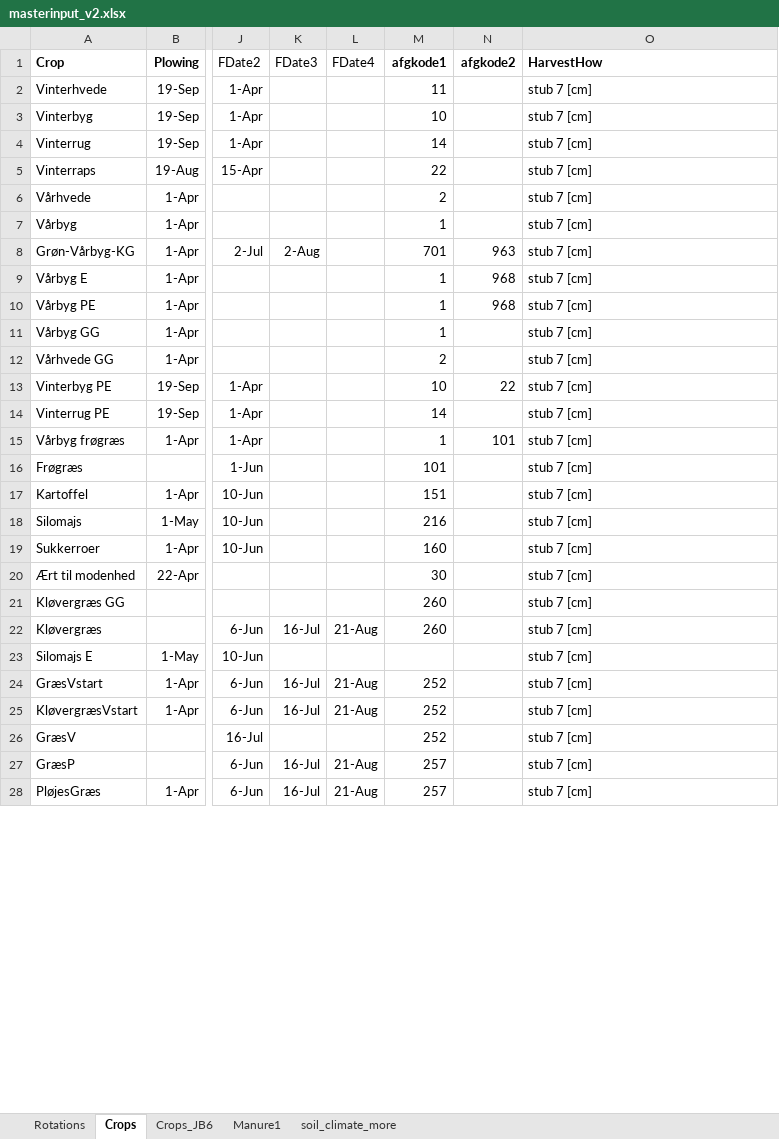
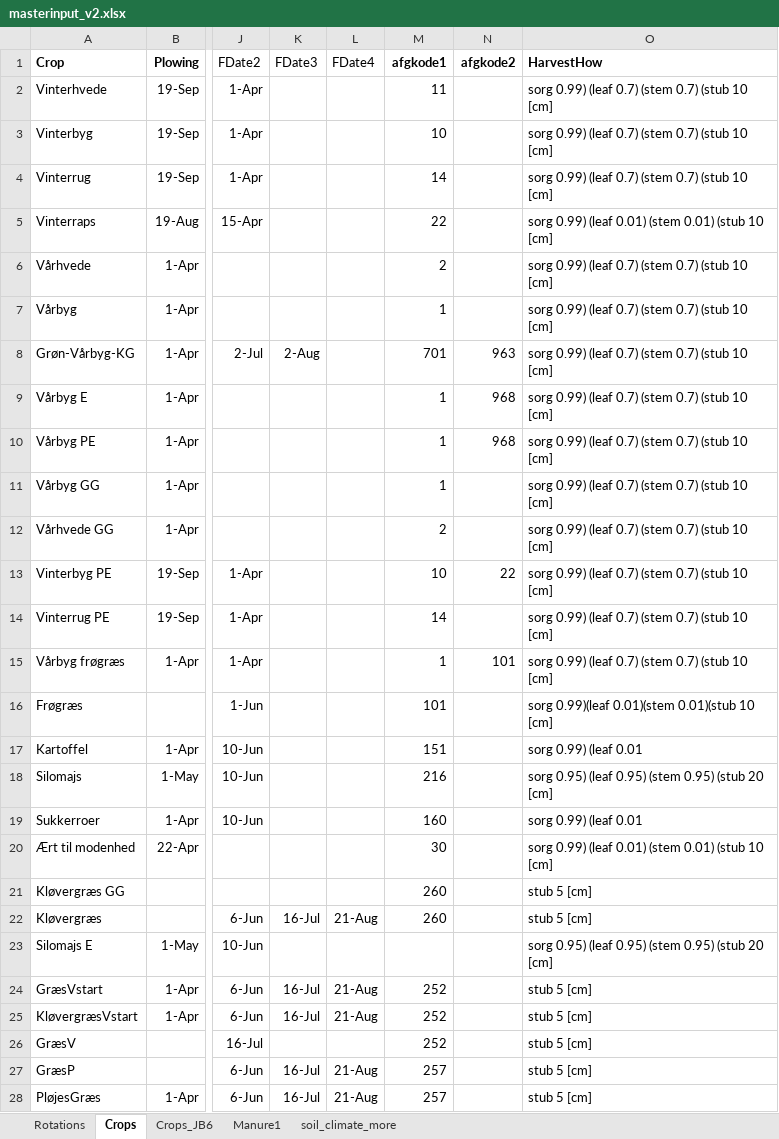
Before and after one commit to Signekyndingborgen/StyrN, an Excel workbook: Scenarios/common/masterinput_v2.xlsx, sheet Crops, drawn as a sheet; only a part is shown, gaps mark what is left out; values as stored, in another font and other column widths than the file's, no borders; the diff covers the shown part only; the diff names each change by its address in the sheet, - before the commit and + after, or states it on an @@ line.

```diff
--- a/Scenarios/common/masterinput_v2.xlsx (sheet Crops)
+++ b/Scenarios/common/masterinput_v2.xlsx (sheet Crops)
-O2:O4 (HarvestHow): stub 7 [cm]
+O2:O4 (HarvestHow): sorg 0.99) (leaf 0.7) (stem 0.7) (stub 10 [cm]
-O5 (HarvestHow): stub 7 [cm]
+O5 (HarvestHow): sorg 0.99) (leaf 0.01) (stem 0.01) (stub 10 [cm]
-O6:O15 (HarvestHow): stub 7 [cm]
+O6:O15 (HarvestHow): sorg 0.99) (leaf 0.7) (stem 0.7) (stub 10 [cm]
-O16 (HarvestHow): stub 7 [cm]
+O16 (HarvestHow): sorg 0.99)(leaf 0.01)(stem 0.01)(stub 10 [cm]
-O17 (HarvestHow): stub 7 [cm]
+O17 (HarvestHow): sorg 0.99) (leaf 0.01
-O18 (HarvestHow): stub 7 [cm]
+O18 (HarvestHow): sorg 0.95) (leaf 0.95) (stem 0.95) (stub 20 [cm]
-O19 (HarvestHow): stub 7 [cm]
+O19 (HarvestHow): sorg 0.99) (leaf 0.01
-O20 (HarvestHow): stub 7 [cm]
+O20 (HarvestHow): sorg 0.99) (leaf 0.01) (stem 0.01) (stub 10 [cm]
-O21:O22 (HarvestHow): stub 7 [cm]
+O21:O22 (HarvestHow): stub 5 [cm]
-O23 (HarvestHow): stub 7 [cm]
+O23 (HarvestHow): sorg 0.95) (leaf 0.95) (stem 0.95) (stub 20 [cm]
-O24:O28 (HarvestHow): stub 7 [cm]
+O24:O28 (HarvestHow): stub 5 [cm]
```
Also changed, not shown: 3 edited cells elsewhere in this sheet, 43 other files.
